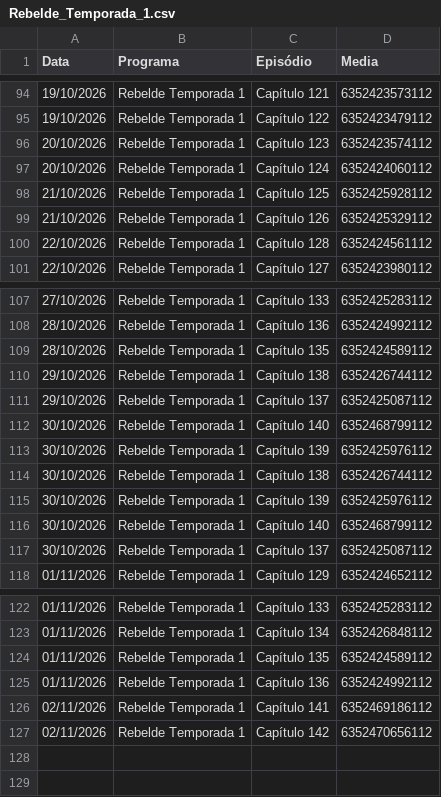
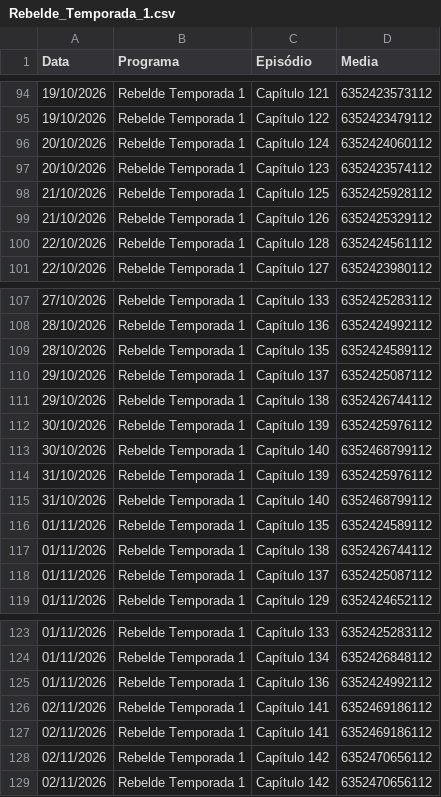
Before and after one commit to henriquerossi/Grade-SBTNovelas, a CSV file: programas/Rebelde_Temporada_1.csv, drawn as a sheet; only a part is shown, gaps mark what is left out.

```diff
--- a/programas/Rebelde_Temporada_1.csv
+++ b/programas/Rebelde_Temporada_1.csv
@@ -95,4 +95,4 @@
 19/10/2026,Rebelde Temporada 1,Capítulo 122,6352423479112
+20/10/2026,Rebelde Temporada 1,Capítulo 124,6352424060112
 20/10/2026,Rebelde Temporada 1,Capítulo 123,6352423574112
-20/10/2026,Rebelde Temporada 1,Capítulo 124,6352424060112
 21/10/2026,Rebelde Temporada 1,Capítulo 125,6352425928112
@@ -109,10 +109,11 @@
 28/10/2026,Rebelde Temporada 1,Capítulo 135,6352424589112
+29/10/2026,Rebelde Temporada 1,Capítulo 137,6352425087112
 29/10/2026,Rebelde Temporada 1,Capítulo 138,6352426744112
-29/10/2026,Rebelde Temporada 1,Capítulo 137,6352425087112
-30/10/2026,Rebelde Temporada 1,Capítulo 140,6352468799112
-30/10/2026,Rebelde Temporada 1,Capítulo 139,6352425976112
-30/10/2026,Rebelde Temporada 1,Capítulo 138,6352426744112
 30/10/2026,Rebelde Temporada 1,Capítulo 139,6352425976112
 30/10/2026,Rebelde Temporada 1,Capítulo 140,6352468799112
-30/10/2026,Rebelde Temporada 1,Capítulo 137,6352425087112
+31/10/2026,Rebelde Temporada 1,Capítulo 139,6352425976112
+31/10/2026,Rebelde Temporada 1,Capítulo 140,6352468799112
+01/11/2026,Rebelde Temporada 1,Capítulo 135,6352424589112
+01/11/2026,Rebelde Temporada 1,Capítulo 138,6352426744112
+01/11/2026,Rebelde Temporada 1,Capítulo 137,6352425087112
 01/11/2026,Rebelde Temporada 1,Capítulo 129,6352424652112
@@ -123,5 +124,6 @@
 01/11/2026,Rebelde Temporada 1,Capítulo 134,6352426848112
-01/11/2026,Rebelde Temporada 1,Capítulo 135,6352424589112
 01/11/2026,Rebelde Temporada 1,Capítulo 136,6352424992112
 02/11/2026,Rebelde Temporada 1,Capítulo 141,6352469186112
+02/11/2026,Rebelde Temporada 1,Capítulo 141,6352469186112
+02/11/2026,Rebelde Temporada 1,Capítulo 142,6352470656112
 02/11/2026,Rebelde Temporada 1,Capítulo 142,6352470656112
```
Also changed, not shown: programas/Camaleões.csv, 1 other file.
